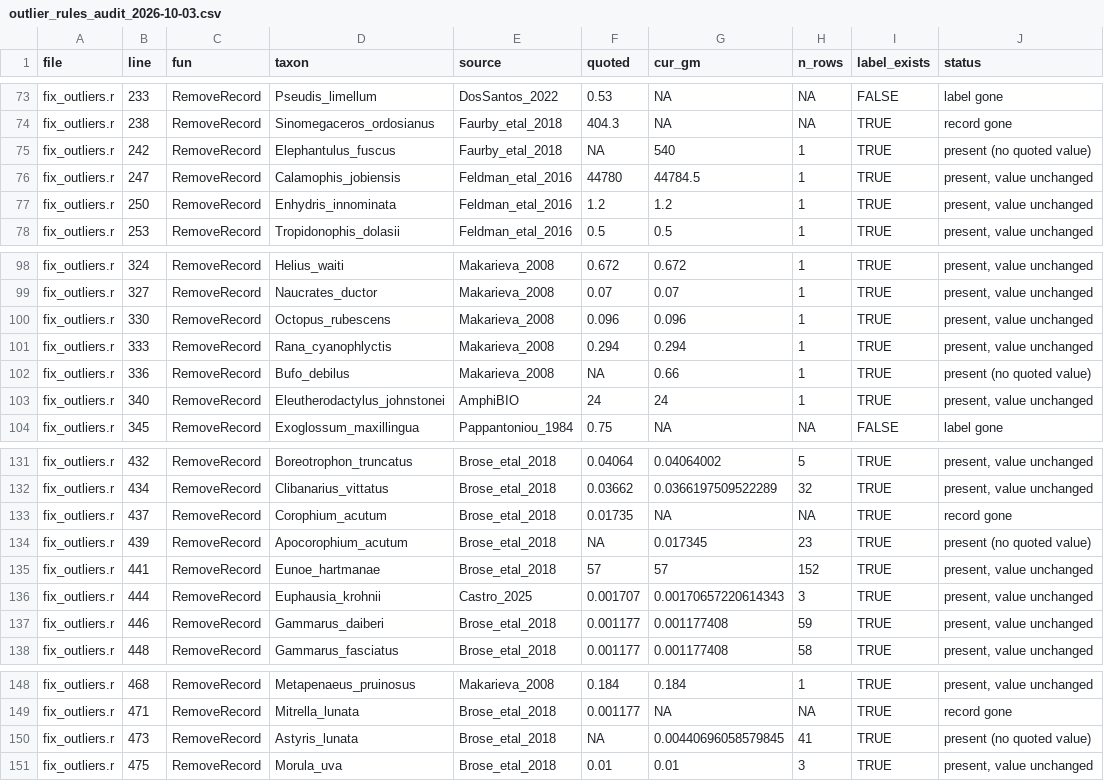
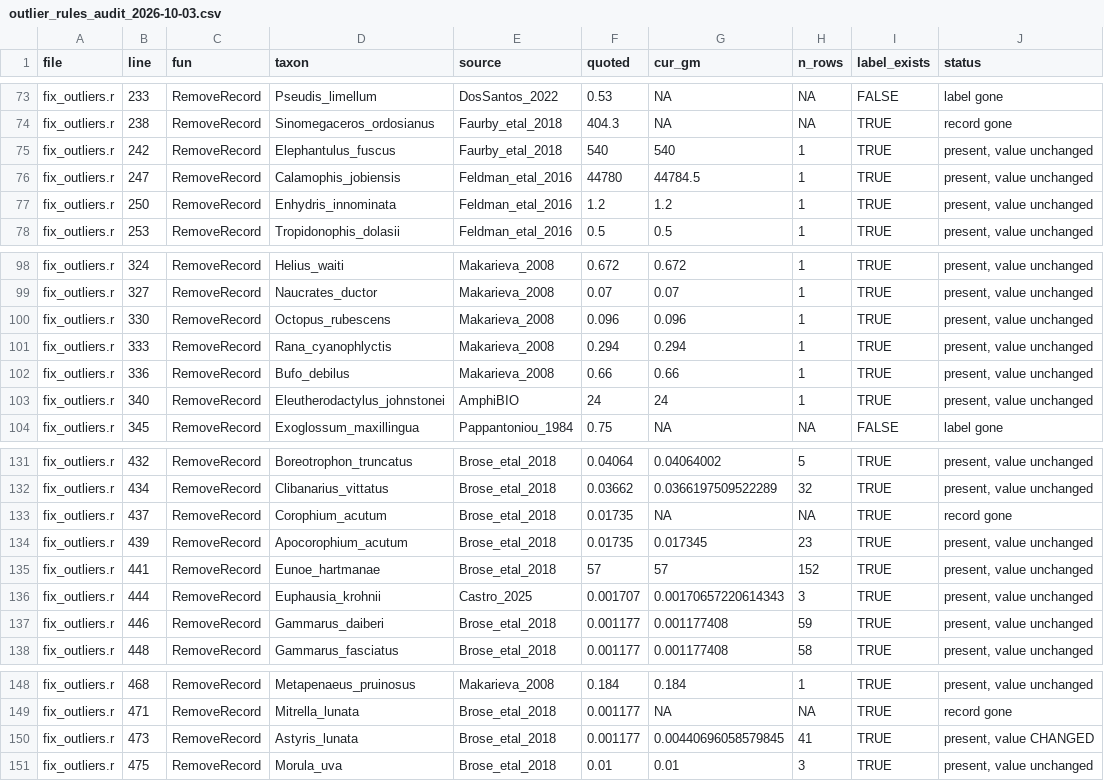
Before and after one commit to TaxonBodyMassML/TaxonBodyMass_DB, a CSV file: audit/retired_outlier_rules/outlier_rules_audit_2026-10-03.csv, drawn as a sheet; only a part is shown, gaps mark what is left out; the diff covers the shown part only.

Commit message:
Parse the remaining comment forms in the outlier rule audit (#24)
Ten single-source rules quote their value as '# <value> g;' rather than
'# <value> g →', and the rules written for a renamed taxon directly
after the rule for its old name say '# — → ... same value' instead of
repeating it. Read both forms (the latter inherits the preceding rule's
value when the source is the same), which fills the quoted value of 21
rules, confirms 10 of the 12 present ones and finds two more changed
values (Citharichthys_spilopterus, Astyris_lunata). Final counts: 183
unchanged, 50 record gone, 25 value changed, 13 label gone, 1 unparsed.

```diff
--- a/audit/retired_outlier_rules/outlier_rules_audit_2026-10-03.csv
+++ b/audit/retired_outlier_rules/outlier_rules_audit_2026-10-03.csv
@@ -74,3 +74,3 @@
 "fix_outliers.r",238,"RemoveRecord","Sinomegaceros_ordosianus","Faurby_etal_2018",404.3,NA,NA,TRUE,"record gone"
-"fix_outliers.r",242,"RemoveRecord","Elephantulus_fuscus","Faurby_etal_2018",NA,540,1,TRUE,"present (no quoted value)"
+"fix_outliers.r",242,"RemoveRecord","Elephantulus_fuscus","Faurby_etal_2018",540,540,1,TRUE,"present, value unchanged"
 "fix_outliers.r",247,"RemoveRecord","Calamophis_jobiensis","Feldman_etal_2016",44780,44784.5,1,TRUE,"present, value unchanged"
@@ -101,3 +101,3 @@
 "fix_outliers.r",333,"RemoveRecord","Rana_cyanophlyctis","Makarieva_2008",0.294,0.294,1,TRUE,"present, value unchanged"
-"fix_outliers.r",336,"RemoveRecord","Bufo_debilus","Makarieva_2008",NA,0.66,1,TRUE,"present (no quoted value)"
+"fix_outliers.r",336,"RemoveRecord","Bufo_debilus","Makarieva_2008",0.66,0.66,1,TRUE,"present, value unchanged"
 "fix_outliers.r",340,"RemoveRecord","Eleutherodactylus_johnstonei","AmphiBIO",24,24,1,TRUE,"present, value unchanged"
@@ -133,3 +133,3 @@
 "fix_outliers.r",437,"RemoveRecord","Corophium_acutum","Brose_etal_2018",0.01735,NA,NA,TRUE,"record gone"
-"fix_outliers.r",439,"RemoveRecord","Apocorophium_acutum","Brose_etal_2018",NA,0.017345,23,TRUE,"present (no quoted value)"
+"fix_outliers.r",439,"RemoveRecord","Apocorophium_acutum","Brose_etal_2018",0.01735,0.017345,23,TRUE,"present, value unchanged"
 "fix_outliers.r",441,"RemoveRecord","Eunoe_hartmanae","Brose_etal_2018",57,57,152,TRUE,"present, value unchanged"
@@ -149,3 +149,3 @@
 "fix_outliers.r",471,"RemoveRecord","Mitrella_lunata","Brose_etal_2018",0.001177,NA,NA,TRUE,"record gone"
-"fix_outliers.r",473,"RemoveRecord","Astyris_lunata","Brose_etal_2018",NA,0.00440696058579845,41,TRUE,"present (no quoted value)"
+"fix_outliers.r",473,"RemoveRecord","Astyris_lunata","Brose_etal_2018",0.001177,0.00440696058579845,41,TRUE,"present, value CHANGED"
 "fix_outliers.r",475,"RemoveRecord","Morula_uva","Brose_etal_2018",0.01,0.01,3,TRUE,"present, value unchanged"
```
Also changed, not shown: 25 edited cells elsewhere in this file, 2 other files.
